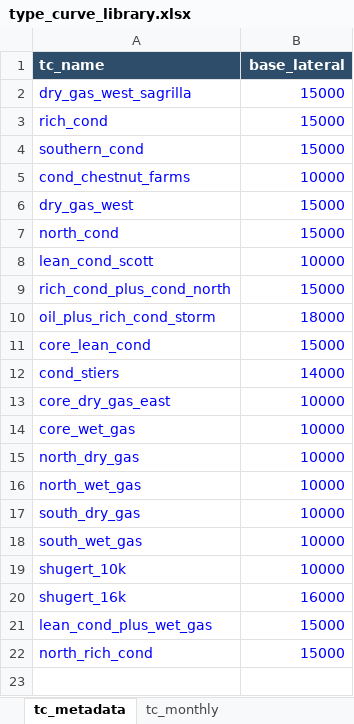
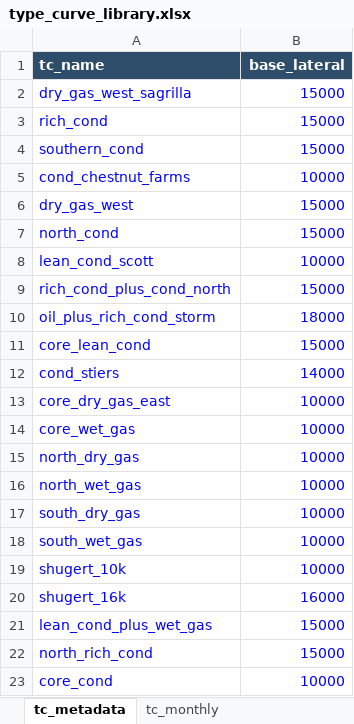
Before and after one commit to mburkegr/Utica-Model-V2, an Excel workbook: type_curve_library.xlsx, sheet tc_metadata, drawn as a sheet; values as stored, in another font and other column widths than the file's, no borders; the diff names each change by its address in the sheet, - before the commit and + after, or states it on an @@ line.

```diff
--- a/type_curve_library.xlsx (sheet tc_metadata)
+++ b/type_curve_library.xlsx (sheet tc_metadata)
+row 23: core_cond | 10000
```
Also changed, not shown: sheet tc_monthly.
